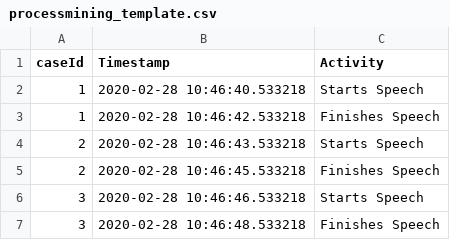
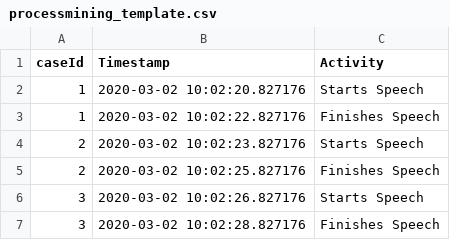
Before and after one commit to Harisanthosh/Neo4j-ProductionFlow-UI, a CSV file: simpy-models/processmining_template.csv, drawn as a sheet.

```diff
--- a/simpy-models/processmining_template.csv
+++ b/simpy-models/processmining_template.csv
@@ -1,7 +1,7 @@
 caseId;Timestamp;Activity
-1;2020-02-28 10:46:40.533218;Starts Speech
-1;2020-02-28 10:46:42.533218;Finishes Speech
-2;2020-02-28 10:46:43.533218;Starts Speech
-2;2020-02-28 10:46:45.533218;Finishes Speech
-3;2020-02-28 10:46:46.533218;Starts Speech
-3;2020-02-28 10:46:48.533218;Finishes Speech
+1;2020-03-02 10:02:20.827176;Starts Speech
+1;2020-03-02 10:02:22.827176;Finishes Speech
+2;2020-03-02 10:02:23.827176;Starts Speech
+2;2020-03-02 10:02:25.827176;Finishes Speech
+3;2020-03-02 10:02:26.827176;Starts Speech
+3;2020-03-02 10:02:28.827176;Finishes Speech
```
Also changed, not shown: 1 other file.
